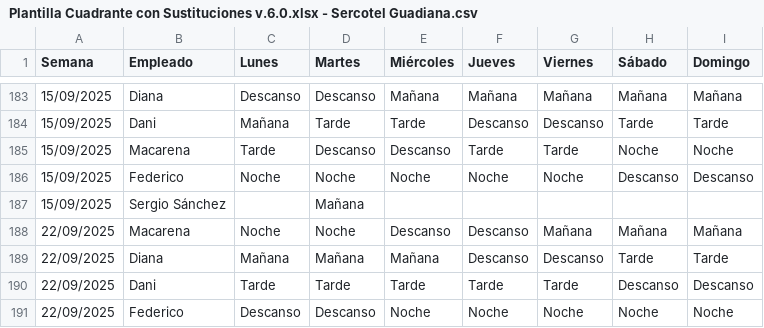
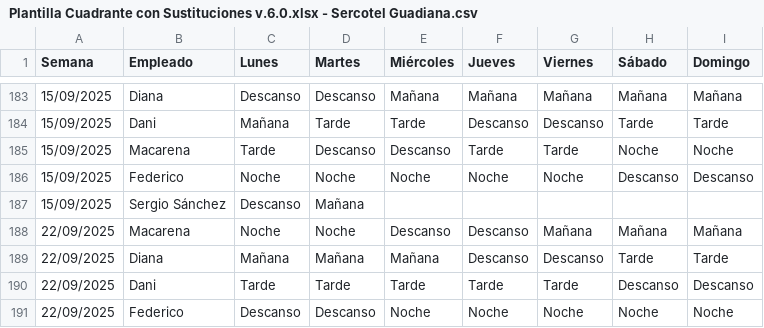
Before and after one commit to Nataliogc/turnosweb, a CSV file: Plantilla Cuadrante con Sustituciones v.6.0.xlsx - Sercotel Guadiana.csv, drawn as a sheet; only a part is shown, gaps mark what is left out.

```diff
--- a/Plantilla Cuadrante con Sustituciones v.6.0.xlsx - Sercotel Guadiana.csv
+++ b/Plantilla Cuadrante con Sustituciones v.6.0.xlsx - Sercotel Guadiana.csv
@@ -186,3 +186,3 @@ Semana,Empleado,Lunes,Martes,Miércoles,Jueves,Viernes,Sábado,Domingo
 15/09/2025,Federico,Noche,Noche,Noche,Noche,Noche,Descanso,Descanso
-15/09/2025,Sergio Sánchez,,Mañana,,,,,
+15/09/2025,Sergio Sánchez,Descanso,Mañana,,,,,
 22/09/2025,Macarena,Noche,Noche,Descanso,Descanso,Mañana,Mañana,Mañana
```
Also changed, not shown: Plantilla Cuadrante con Sustituciones v.6.0.xlsx - Sustituciones.csv, 2 other files.
